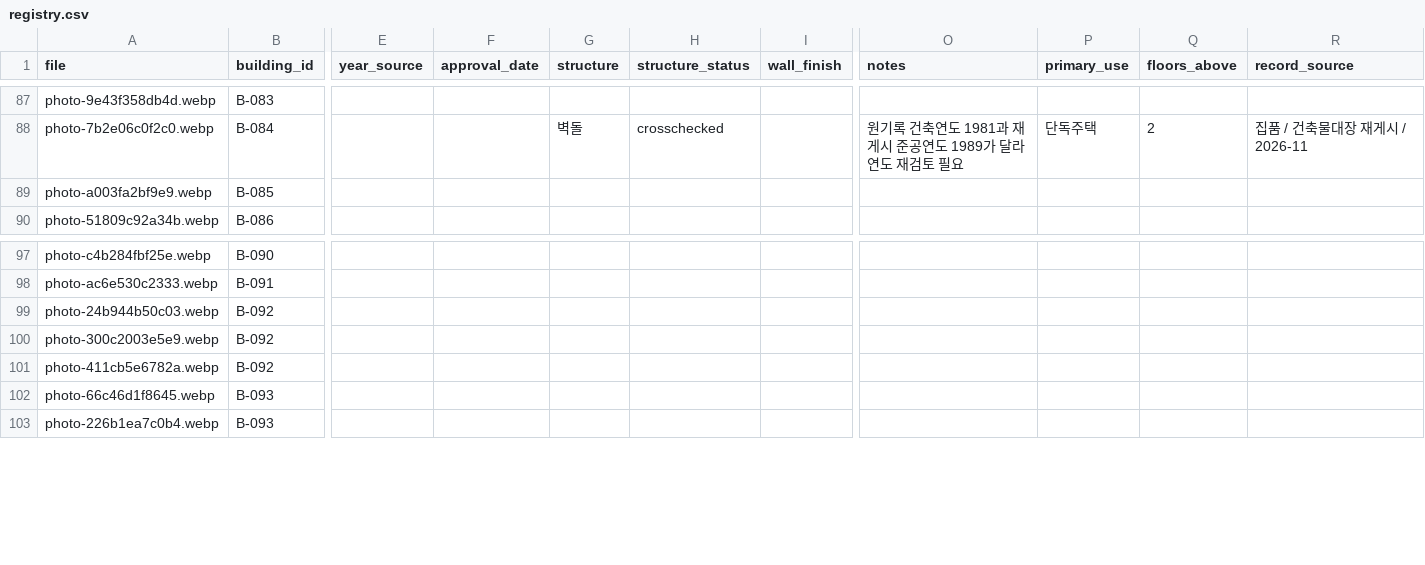
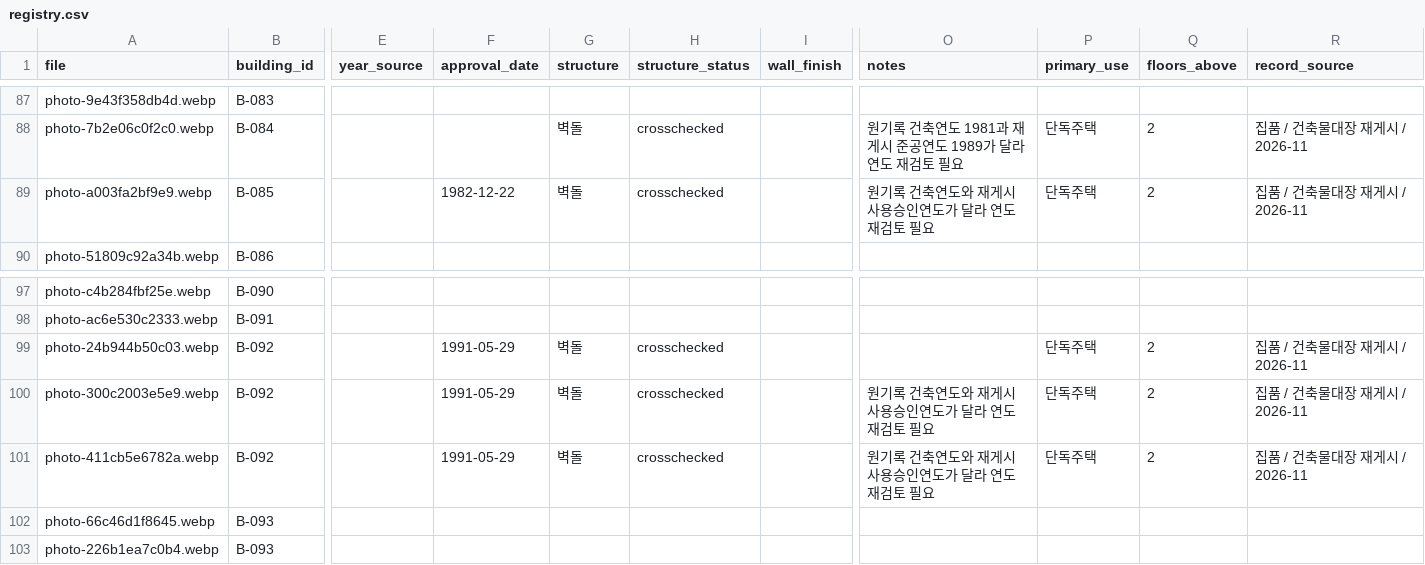
Before and after one commit to sogoose/hetero-front, a CSV file: assets/buildings/registry.csv, drawn as a sheet; only a part is shown, gaps mark what is left out; the diff names each change by its address in the sheet, - before the commit and + after, or states it on an @@ line.

Commit message:
Record two additional matched building structures, including multiple photographs and date discrepancy flags

```diff
--- a/assets/buildings/registry.csv
+++ b/assets/buildings/registry.csv
-F89 (approval_date): (empty)
+F89 (approval_date): 1982-12-22
-G89 (structure): (empty)
+G89 (structure): 벽돌
-H89 (structure_status): (empty)
+H89 (structure_status): crosschecked
-O89 (notes): (empty)
+O89 (notes): 원기록 건축연도와 재게시 사용승인연도가 달라 연도 재검토 필요
-P89 (primary_use): (empty)
+P89 (primary_use): 단독주택
-Q89 (floors_above): (empty)
+Q89 (floors_above): 2
-R89 (record_source): (empty)
+R89 (record_source): 집품 / 건축물대장 재게시 / 2026-11
-F99:F101 (approval_date): (empty)
+F99:F101 (approval_date): 1991-05-29
-G99:G101 (structure): (empty)
+G99:G101 (structure): 벽돌
-H99:H101 (structure_status): (empty)
+H99:H101 (structure_status): crosschecked
-P99:P101 (primary_use): (empty)
+P99:P101 (primary_use): 단독주택
-Q99:Q101 (floors_above): (empty)
+Q99:Q101 (floors_above): 2
-R99:R101 (record_source): (empty)
+R99:R101 (record_source): 집품 / 건축물대장 재게시 / 2026-11
-O100:O101 (notes): (empty)
+O100:O101 (notes): 원기록 건축연도와 재게시 사용승인연도가 달라 연도 재검토 필요
```
